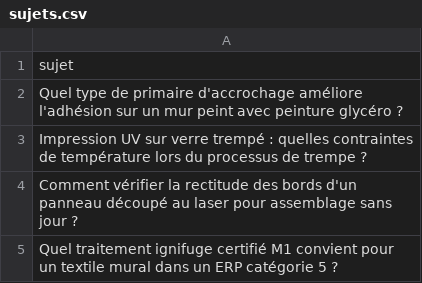
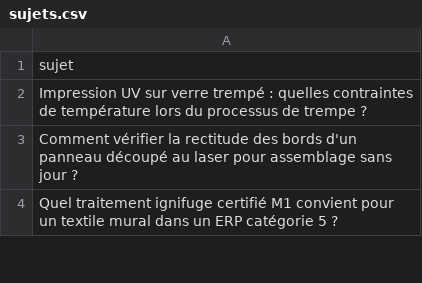
Before and after one commit to Metalosmose21/Agence-2, a CSV file: sujets.csv, drawn as a sheet; only a part is shown; the diff names each change by its address in the sheet, - before the commit and + after, or states it on an @@ line.

```diff
--- a/sujets.csv
+++ b/sujets.csv
-row 2: Quel type de primaire d'accrochage améliore l'adhésion sur un mur peint avec peinture glycéro ?
```
Also changed, not shown: sujets_traites.csv.
